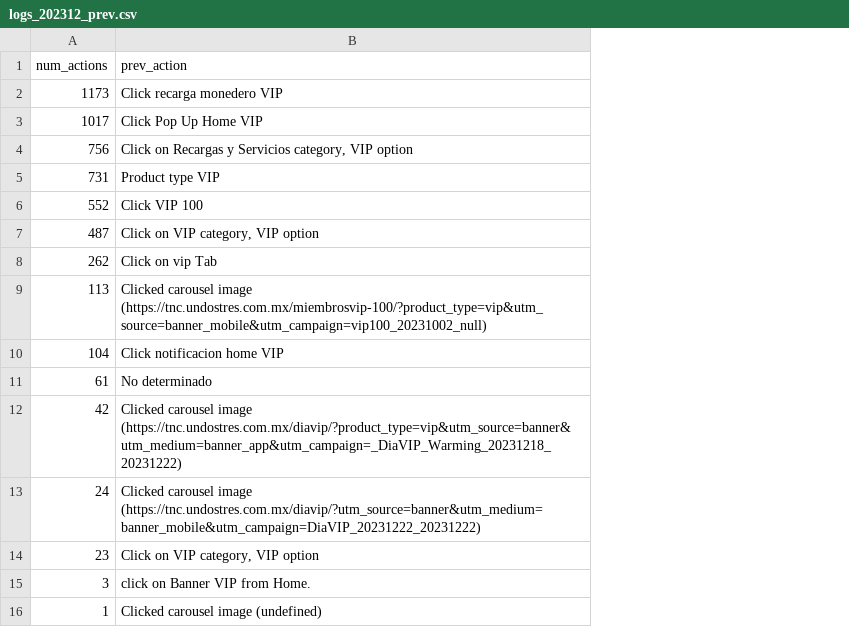
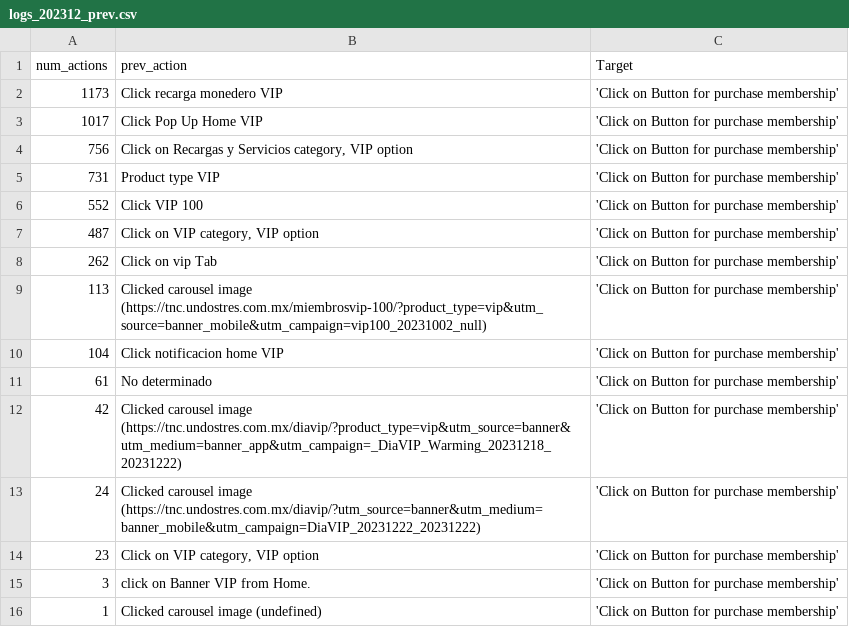
Before and after one commit to ernestoservinundostres/VIP_funnel, a CSV file: Fil/logs_202312_prev.csv, drawn as a sheet; the diff names each change by its address in the sheet, - before the commit and + after, or states it on an @@ line.

```diff
--- a/Fil/logs_202312_prev.csv
+++ b/Fil/logs_202312_prev.csv
+column C (Target), rows 2-16: all 'Click on Button for purchase membership'
```
Also changed, not shown: Fil/logs_202310_prev.csv, 11 other files.
